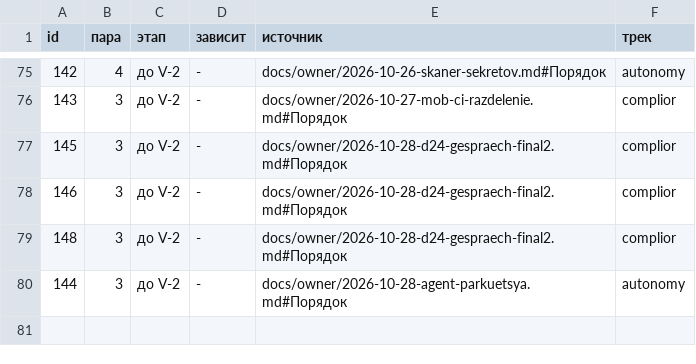
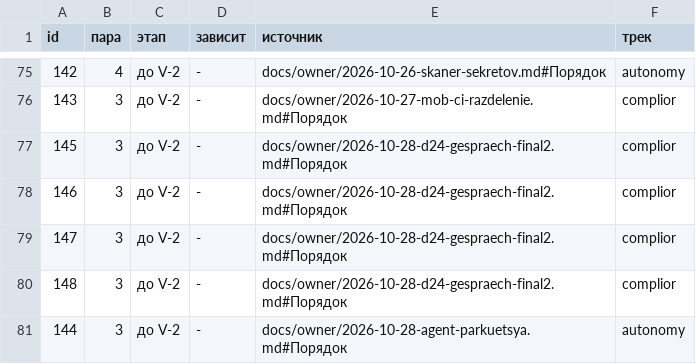
Before and after one commit to a3ka/dev-harness, a TSV file: registry/plan.tsv, drawn as a sheet; only a part is shown, gaps mark what is left out; the diff names each change by its address in the sheet, - before the commit and + after, or states it on an @@ line.

Commit message:
owner: строка плана 147 (D 2.4, gespraech-vhod-menu)
Нарезка D 2.4 (146–154) утверждена словом владельца 2026-10-29 ~19:25 UTC «1. да, 2. да»;
номер 147 выдан механизмом (реестр, mint_line 29.10 20:00). Строки плана у 145/146/148 есть,
у 147 не было — страж параллельности (wip-guard) с 30.10 пишет «WIP_UNKNOWN: предмет 147 без
строки в plan.tsv» и не оценивает лимит mob. Меняется только эта строка; блоки ROADMAP/HANDOFF
перегенерированы gen_plan.sh --write.

РАЗРЕШИЛ-ВЛАДЕЛЕЦ: ROADMAP.md генерируемый блок плана — строка 147 (слово владельца 2026-10-29 «да» — нарезка D 2.4)

```diff
--- a/registry/plan.tsv
+++ b/registry/plan.tsv
+row 79: 147 | 3 | до V-2 | - | docs/owner/2026-10-28-d24-gespraech-final2.md#Порядок | complior
```
Also changed, not shown: 2 other files.
